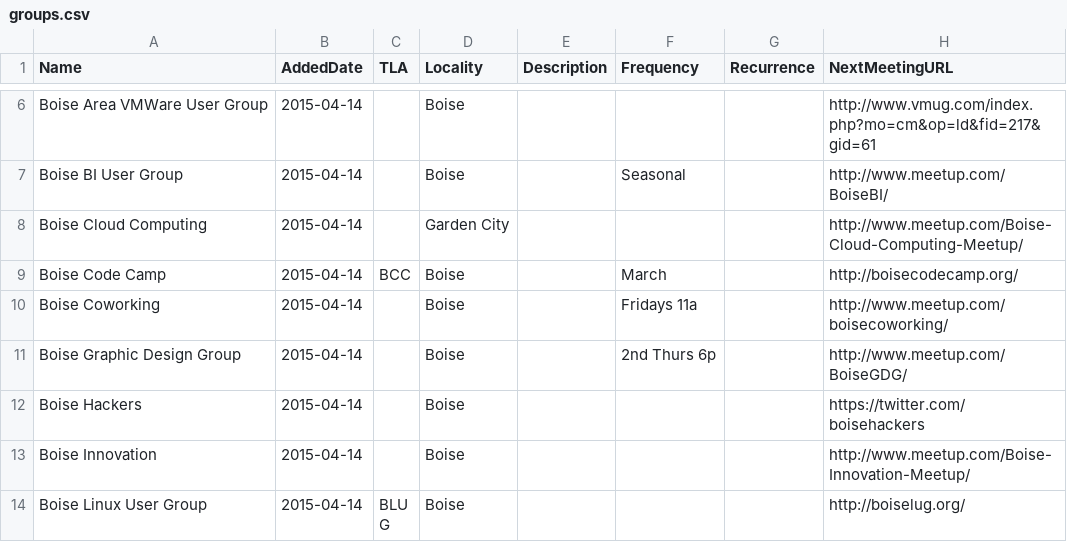
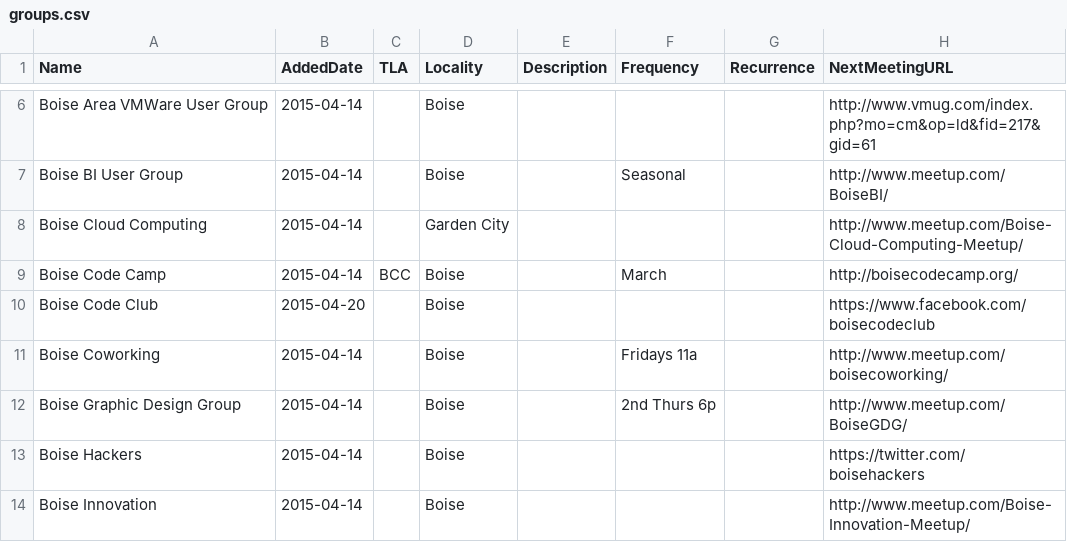
Before and after one commit to rationalagents/gemstateio-groups, a CSV file: groups.csv, drawn as a sheet; only a part is shown, gaps mark what is left out; the shorter side is filled out with more unchanged rows.

Commit message:
Add Boise Code Club. Alive?

```diff
--- a/groups.csv
+++ b/groups.csv
@@ -9,2 +9,3 @@ Boise Cloud Computing,2015-04-14,,Garden City,,,,http://www.meetup.com/Boise-Clo
 Boise Code Camp,2015-04-14,BCC,Boise,,March,,http://boisecodecamp.org/
+Boise Code Club,2015-04-20,,Boise,,,,https://www.facebook.com/boisecodeclub
 Boise Coworking,2015-04-14,,Boise,,Fridays 11a,,http://www.meetup.com/boisecoworking/
```
